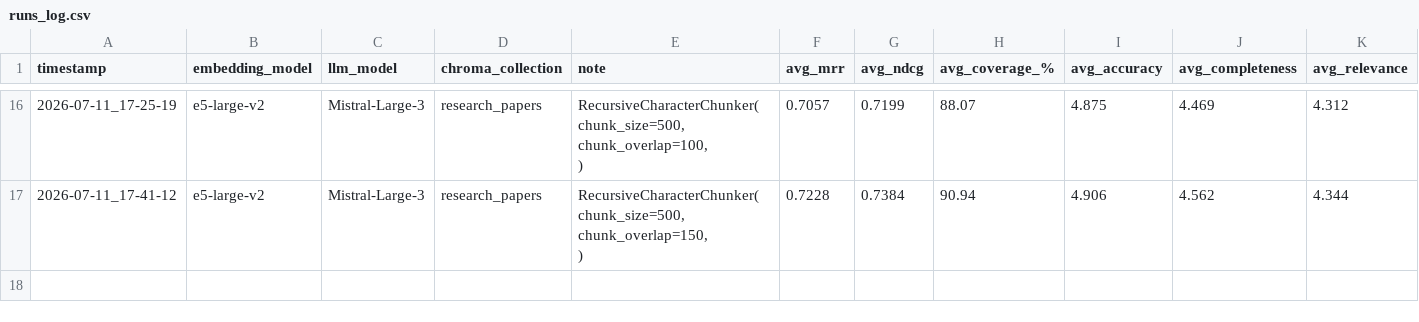
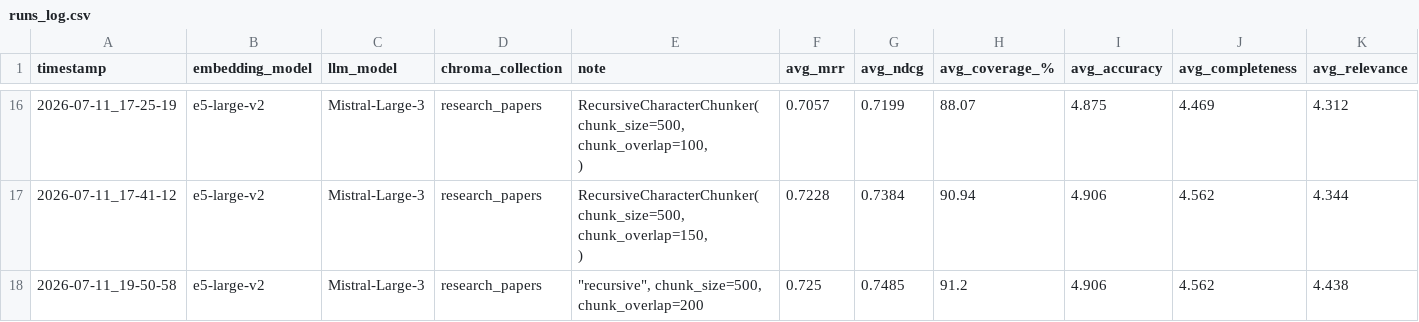
Before and after one commit to AnkitSingh10-hub/Scientific-Paper-RAG, a CSV file: results/runs_log.csv, drawn as a sheet; only a part is shown, gaps mark what is left out; rows hold the shown columns only; the diff names each change by its address in the sheet, - before the commit and + after, or states it on an @@ line.

Commit message:
fix. new data set

```diff
--- a/results/runs_log.csv
+++ b/results/runs_log.csv
+row 18: 2026-07-11_19-50-58 | e5-large-v2 | Mistral-Large-3 | research_papers | "recursive", chunk_size=500, chunk_overlap=200 | 0.725 | 0.7485 | 91.2 | 4.906 | 4.562 | 4.438
```
Also changed, not shown: 6 other files.
